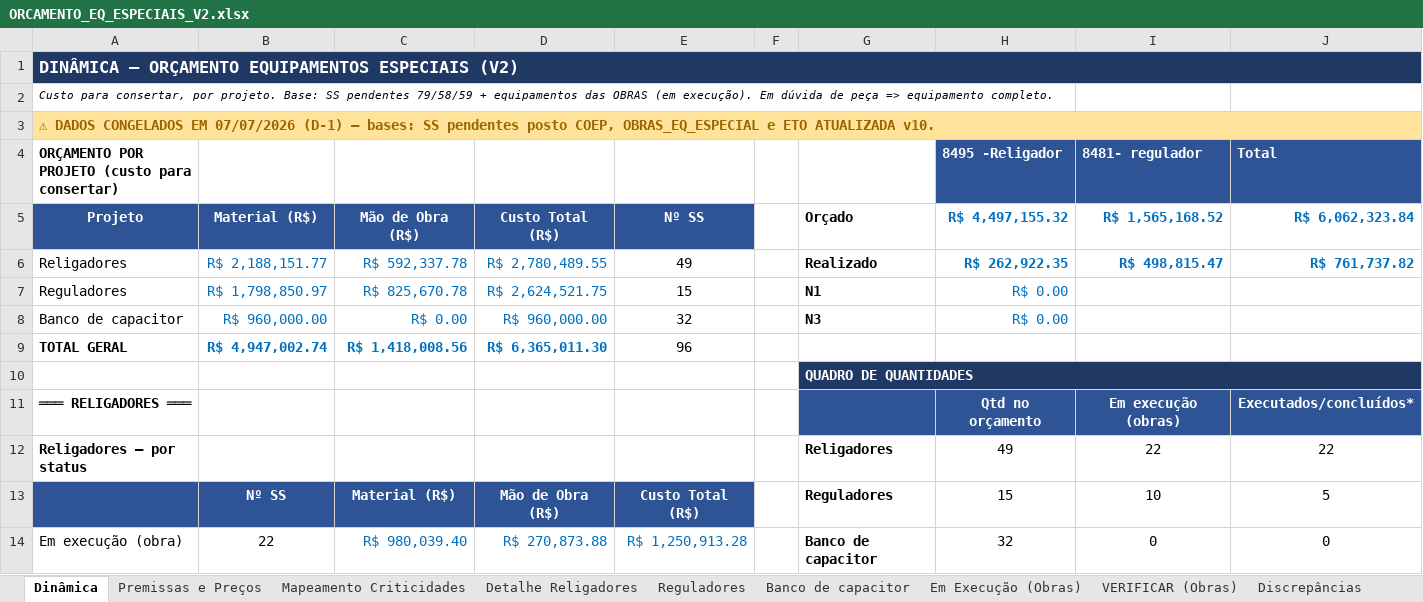
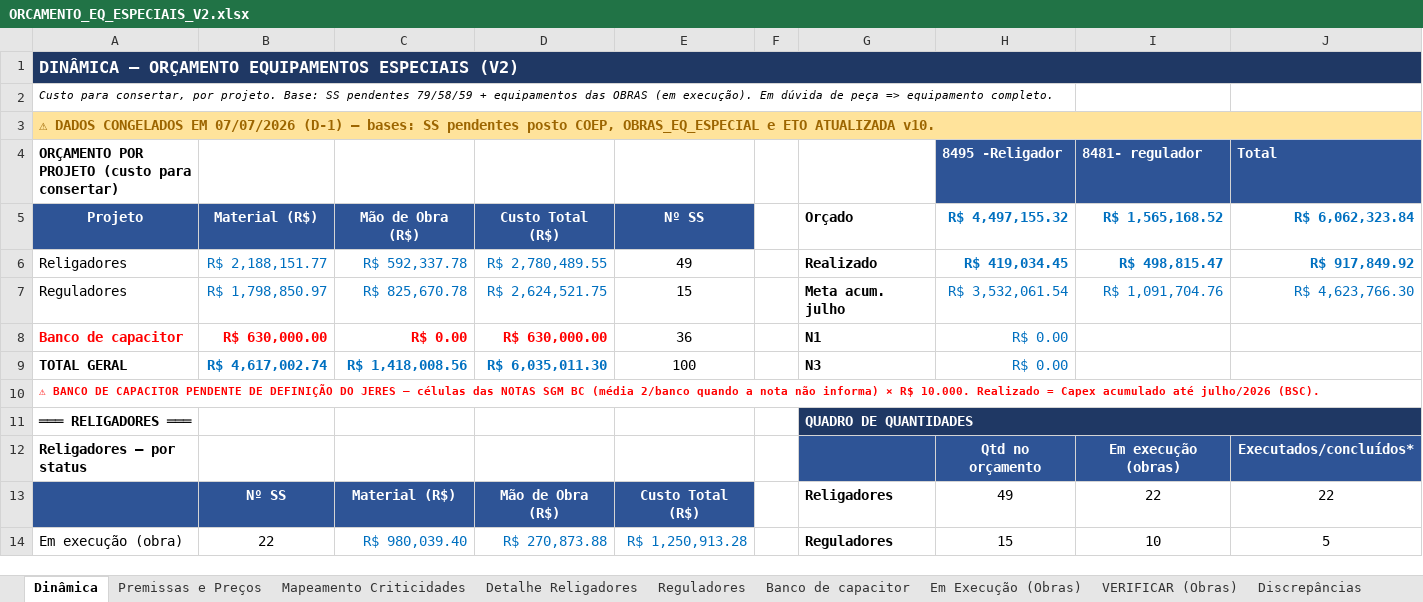
Before and after one commit to LGRSV/Teamlvida, an Excel workbook: ORCAMENTO_EQ_ESPECIAIS_V2.xlsx, sheet Dinâmica, drawn as a sheet; only a part is shown; values as stored, in another font and other column widths than the file's, no borders; removed rows and columns are numbered as before the commit, all else as after; the diff covers the shown part only; the diff names each change by its address in the sheet, - before the commit and + after, or states it on an @@ line.

```diff
--- a/ORCAMENTO_EQ_ESPECIAIS_V2.xlsx (sheet Dinâmica)
+++ b/ORCAMENTO_EQ_ESPECIAIS_V2.xlsx (sheet Dinâmica)
-H6 (8495 -Religador): R$ 262,922.35
+H6 (8495 -Religador): R$ 419,034.45
-J6 (Total): R$ 761,737.82
+J6 (Total): R$ 917,849.92
-G7: N1
+G7: Meta acum. julho
-H7 (8495 -Religador): R$ 0.00
+H7 (8495 -Religador): R$ 3,532,061.54
-I7 (8481- regulador): (empty)
+I7 (8481- regulador): R$ 1,091,704.76
-J7 (Total): (empty)
+J7 (Total): R$ 4,623,766.30
-A8:D8 bold: off
+A8:D8 bold: on
-A8 text colour: black
+A8 text colour: #FF0000
-B8: R$ 960,000.00
+B8: R$ 630,000.00
-B8:D8 text colour: #0070C0
+B8:D8 text colour: #FF0000
-D8: R$ 960,000.00
+D8: R$ 630,000.00
-E8: 32
+E8: 36
-G8: N3
+G8: N1
-B9: R$ 4,947,002.74
+B9: R$ 4,617,002.74
-D9: R$ 6,365,011.30
+D9: R$ 6,035,011.30
-E9: 96
+E9: 100
-G9: (empty)
+G9: N3
-H9 (8495 -Religador): (empty)
+H9 (8495 -Religador): R$ 0.00
-row 10:  |  |  |  |  |  | QUADRO DE QUANTIDADES
+row 10: ⚠ BANCO DE CAPACITOR PENDENTE DE DEFINIÇÃO DO JERES — células das NOTAS SGM BC (média 2/banco quando a nota não informa) × R$ 10.000. Realizado = Capex acumulado até julho/2026 (BSC).
+row 11: ═══ RELIGADORES ═══ |  |  |  |  |  | QUADRO DE QUANTIDADES
-A12: ═══ RELIGADORES ═══
+A12: Religadores — por status
-row 12: Religadores — por status |  |  |  |  |  | Religadores | 49 | 22 | 22
-G13: Reguladores
+G13: Religadores
-H13 (8495 -Religador): 15
+H13 (8495 -Religador): 49
-I13 (8481- regulador): 10
+I13 (8481- regulador): 22
-J13 (Total): 5
+J13 (Total): 22
-G14: Banco de capacitor
+G14: Reguladores
-H14 (8495 -Religador): 32
+H14 (8495 -Religador): 15
-I14 (8481- regulador): 0
+I14 (8481- regulador): 10
-J14 (Total): 0
+J14 (Total): 5
```
Also changed, not shown: 6 edited cells elsewhere in this sheet, sheet Banco de capacitor, sheet Observacoes.
